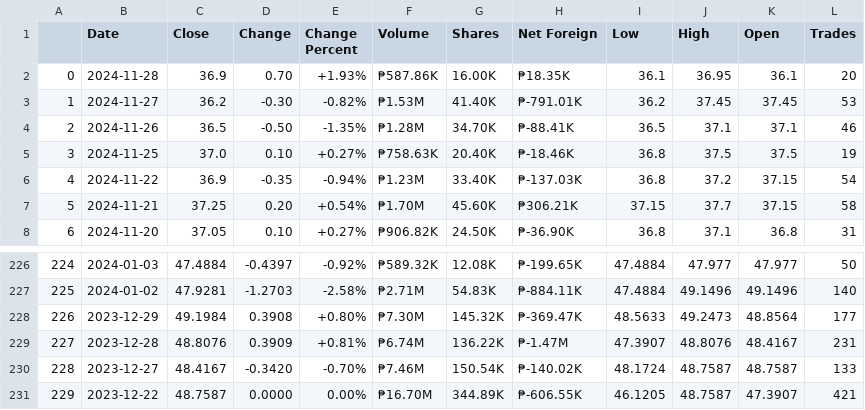
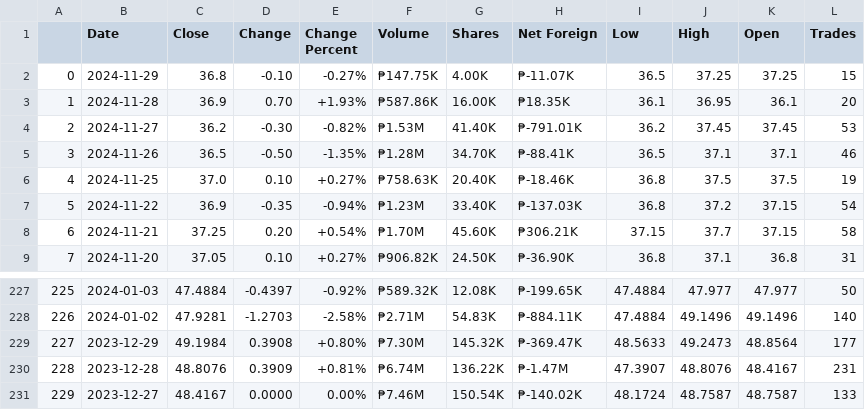
Before and after one commit to ikigamisama/PSEI-EOD-Data-Scrape, a CSV file: data/UBP.csv, drawn as a sheet; only a part is shown, gaps mark what is left out; removed rows and columns are numbered as before the commit, all else as after; the diff names each change by its address in the sheet, - before the commit and + after, or states it on an @@ line.

```diff
--- a/data/UBP.csv
+++ b/data/UBP.csv
+row 2: 0 | 2024-11-29 | 36.8 | -0.10 | -0.27% | ₱147.75K | 4.00K | ₱-11.07K | 36.5 | 37.25 | 37.25 | 15
@@ column A renumbered between rows 3 and 231 @@
-D231 (Change): -0.3420
+D231 (Change): 0.0000
-E231 (Change Percent): -0.70%
+E231 (Change Percent): 0.00%
-row 231: 229 | 2023-12-22 | 48.7587 | 0.0000 | 0.00% | ₱16.70M | 344.89K | ₱-606.55K | 46.1205 | 48.7587 | 47.3907 | 421
```
Also changed, not shown: data/BEL.csv, data/COSCO.csv, 48 other files.
